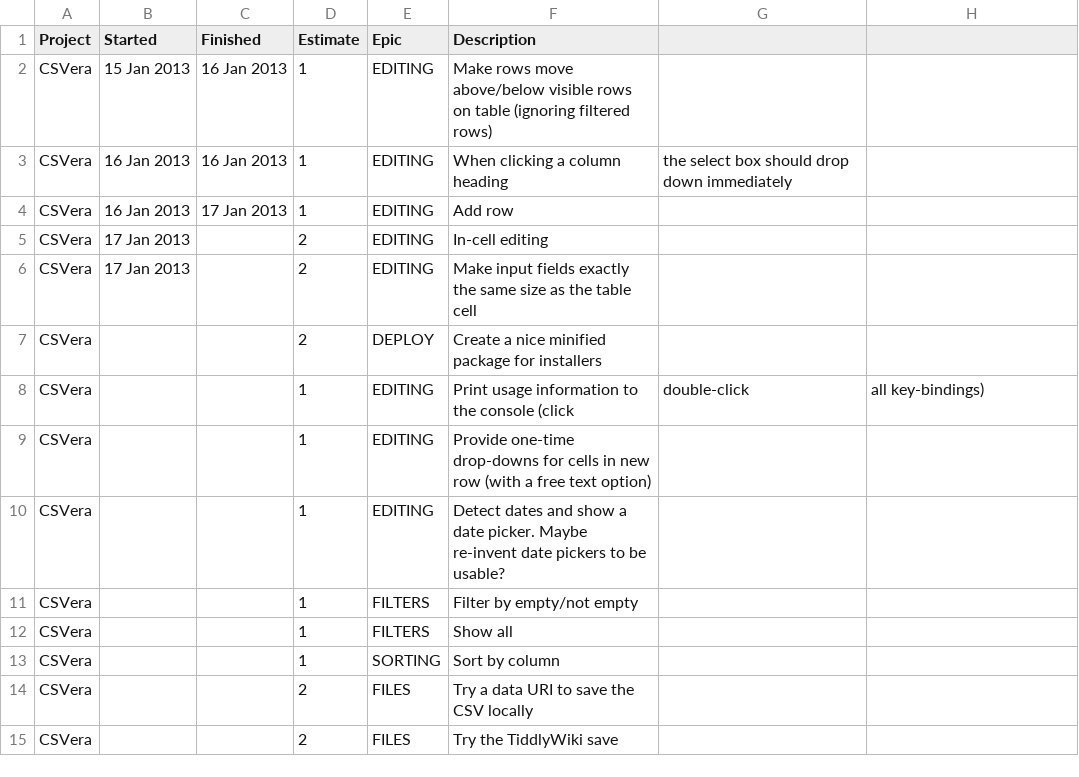
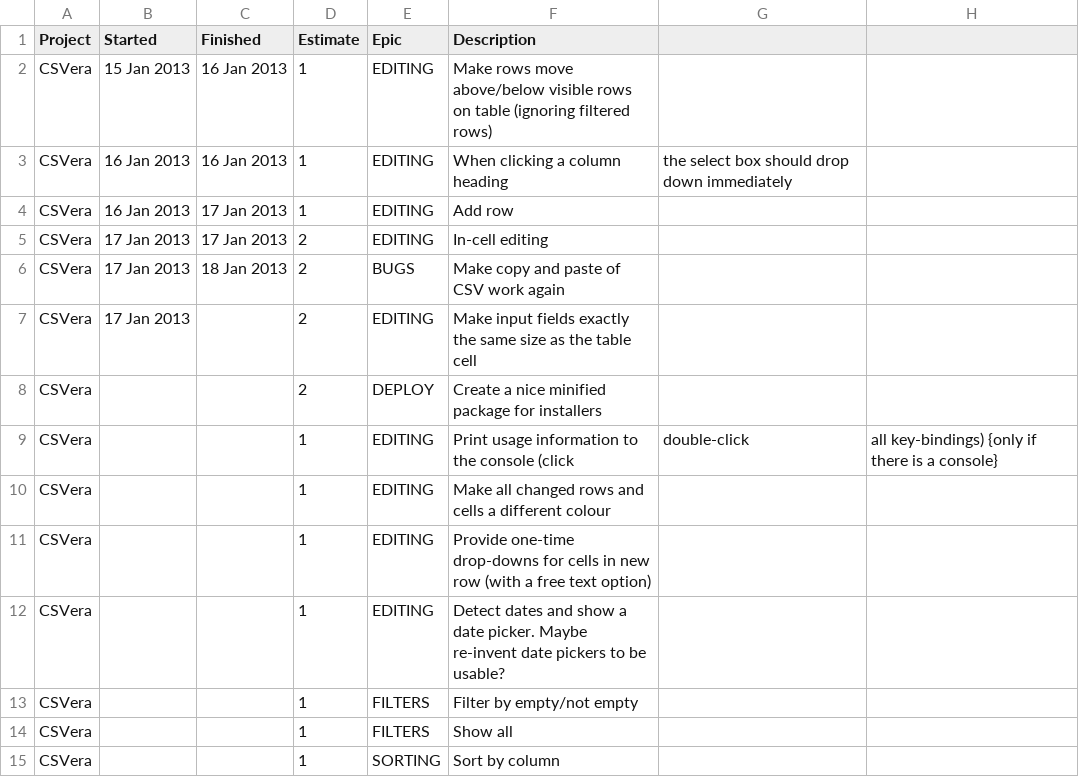
Before and after one commit to agmenc/CSVera, a CSV file: csvera.csv, drawn as a sheet; only a part is shown; the shorter side is filled out with more unchanged rows.

Commit message:
Fix (and understand better) copy-paste of CSV data.

```diff
--- a/csvera.csv
+++ b/csvera.csv
@@ -4,6 +4,8 @@ CSVera ,16 Jan 2013 ,16 Jan 2013 ,1       ,EDITING  ,When clicking a column head
 CSVera ,16 Jan 2013 ,17 Jan 2013 ,1       ,EDITING  ,Add row
-CSVera ,17 Jan 2013 ,            ,2       ,EDITING  ,In-cell editing
+CSVera ,17 Jan 2013 ,17 Jan 2013 ,2       ,EDITING  ,In-cell editing
+CSVera ,17 Jan 2013 ,18 Jan 2013 ,2       ,BUGS     ,Make copy and paste of CSV work again
 CSVera ,17 Jan 2013 ,            ,2       ,EDITING  ,Make input fields exactly the same size as the table cell
 CSVera ,            ,            ,2       ,DEPLOY   ,Create a nice minified package for installers
-CSVera ,            ,            ,1       ,EDITING  ,Print usage information to the console (click, double-click, all key-bindings)
+CSVera ,            ,            ,1       ,EDITING  ,Print usage information to the console (click, double-click, all key-bindings) {only if there is a console}
+CSVera ,            ,            ,1       ,EDITING  ,Make all changed rows and cells a different colour
 CSVera ,            ,            ,1       ,EDITING  ,Provide one-time drop-downs for cells in new row (with a free text option)
```
Also changed, not shown: 2 other files.
